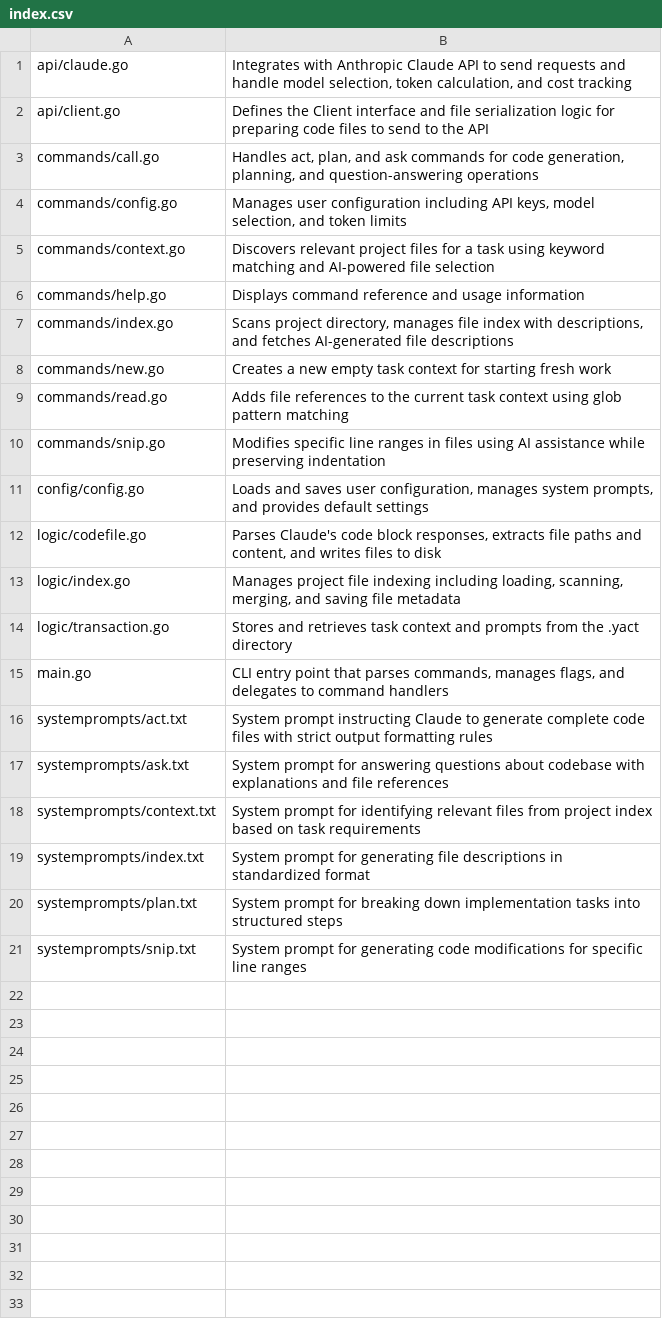
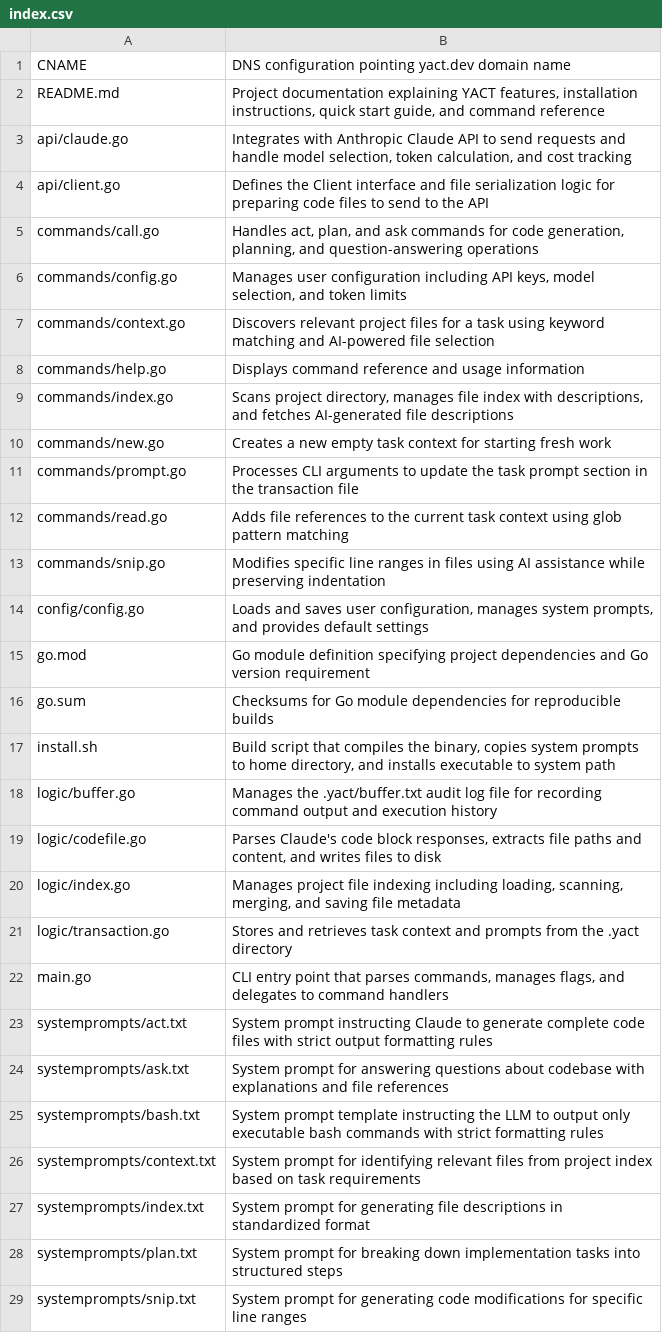
Before and after one commit to agabor/yact, a CSV file: .yact/index.csv, drawn as a sheet.

Commit message:
buffer command

```diff
--- a/.yact/index.csv
+++ b/.yact/index.csv
@@ -1 +1,3 @@
+CNAME,DNS configuration pointing yact.dev domain name
+README.md,"Project documentation explaining YACT features, installation instructions, quick start guide, and command reference"
 api/claude.go,"Integrates with Anthropic Claude API to send requests and handle model selection, token calculation, and cost tracking"
@@ -8,2 +10,3 @@ commands/index.go,"Scans project directory, manages file index with descriptions
 commands/new.go,Creates a new empty task context for starting fresh work
+commands/prompt.go,Processes CLI arguments to update the task prompt section in the transaction file
 commands/read.go,Adds file references to the current task context using glob pattern matching
@@ -11,2 +14,6 @@ commands/snip.go,Modifies specific line ranges in files using AI assistance whil
 config/config.go,"Loads and saves user configuration, manages system prompts, and provides default settings"
+go.mod,Go module definition specifying project dependencies and Go version requirement
+go.sum,Checksums for Go module dependencies for reproducible builds
+install.sh,"Build script that compiles the binary, copies system prompts to home directory, and installs executable to system path"
+logic/buffer.go,Manages the .yact/buffer.txt audit log file for recording command output and execution history
 logic/codefile.go,"Parses Claude's code block responses, extracts file paths and content, and writes files to disk"
@@ -17,2 +24,3 @@ systemprompts/act.txt,System prompt instructing Claude to generate complete code
 systemprompts/ask.txt,System prompt for answering questions about codebase with explanations and file references
+systemprompts/bash.txt,System prompt template instructing the LLM to output only executable bash commands with strict formatting rules
 systemprompts/context.txt,System prompt for identifying relevant files from project index based on task requirements
```
Also changed, not shown: 2 other files.
